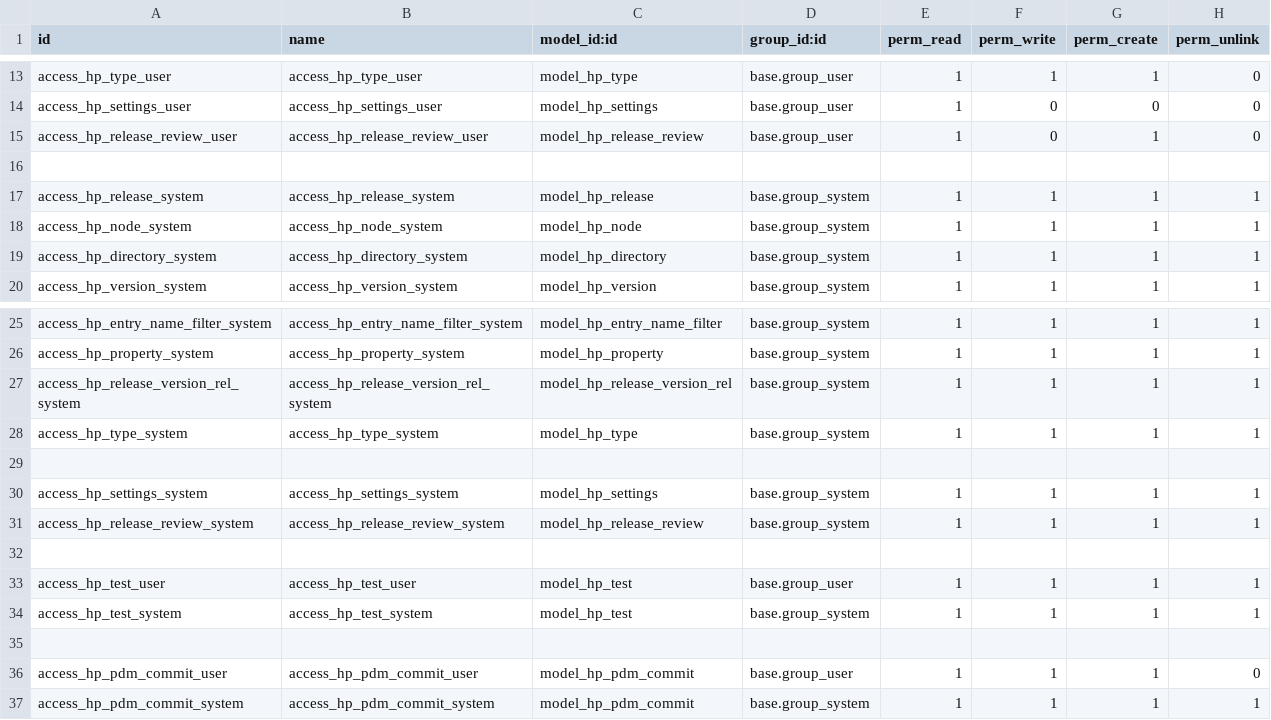
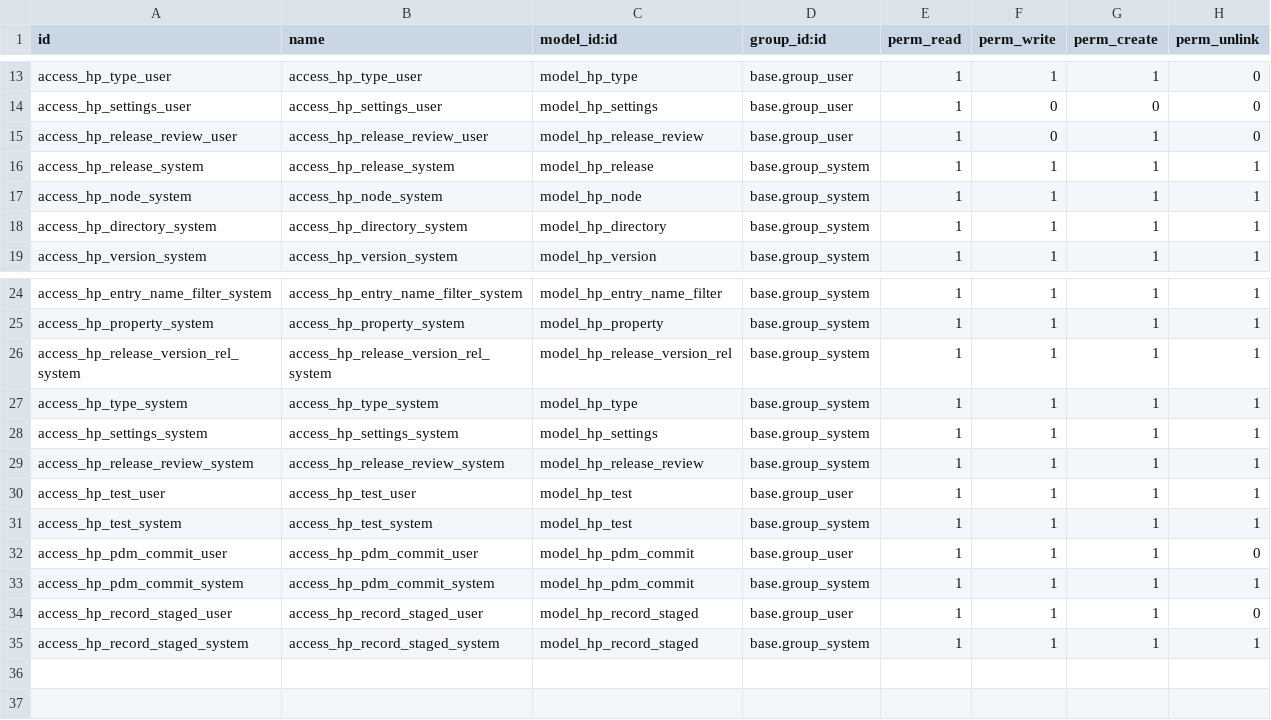
Before and after one commit to brenkmanco/hackpdm, a CSV file: Odoo/addons/hackpdm/security/ir.model.access.csv, drawn as a sheet; only a part is shown, gaps mark what is left out; removed rows and columns are numbered as before the commit, all else as after; the diff names each change by its address in the sheet, - before the commit and + after, or states it on an @@ line.

Commit message:
odoo changes

```diff
--- a/Odoo/addons/hackpdm/security/ir.model.access.csv
+++ b/Odoo/addons/hackpdm/security/ir.model.access.csv
-row 16: (empty)
-row 29: (empty)
-row 32: (empty)
-row 35: (empty)
+row 34: access_hp_record_staged_user | access_hp_record_staged_user | model_hp_record_staged | base.group_user | 1 | 1 | 1 | 0
+row 35: access_hp_record_staged_system | access_hp_record_staged_system | model_hp_record_staged | base.group_system | 1 | 1 | 1 | 1
```
Also changed, not shown: 2 other files.
